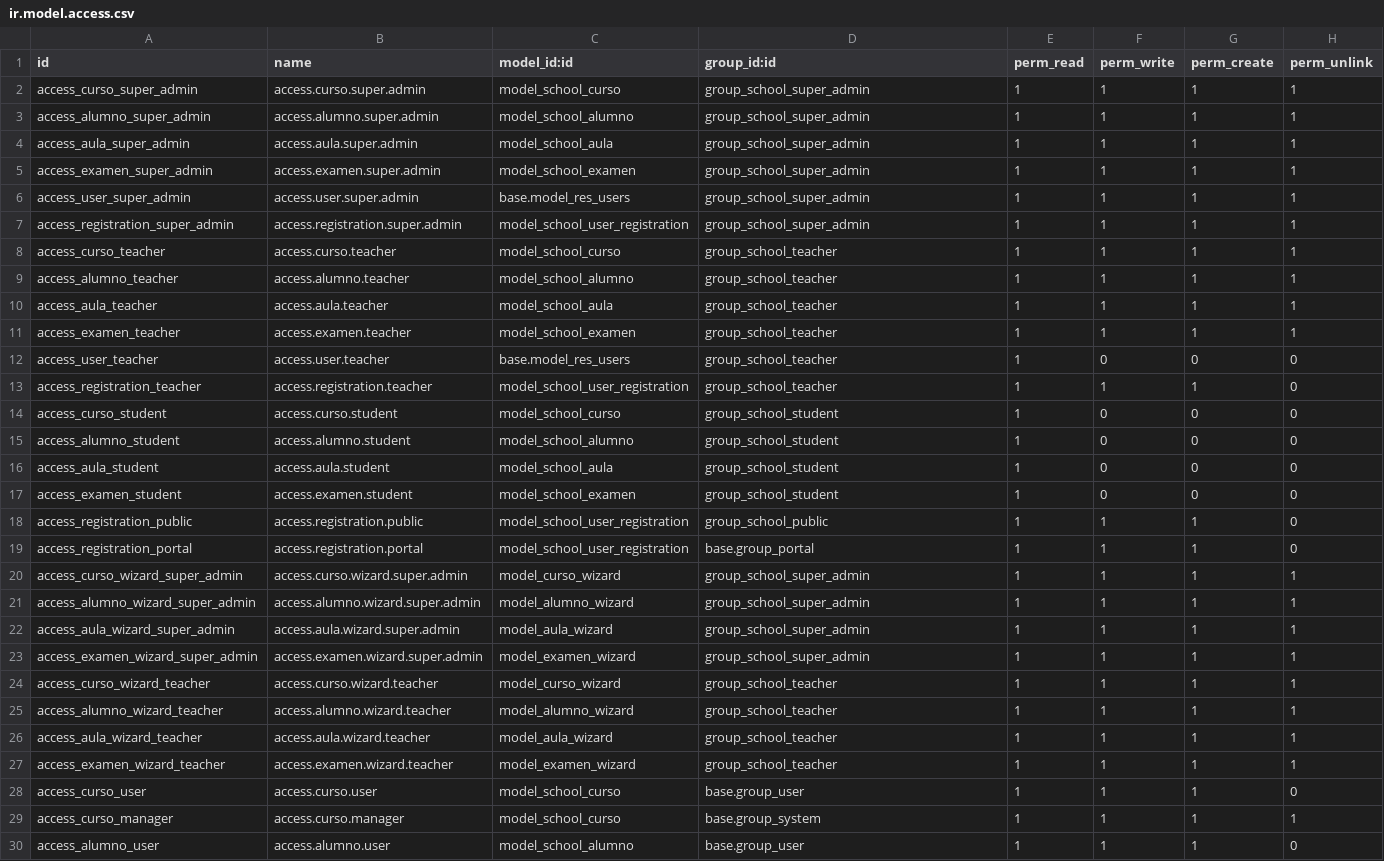
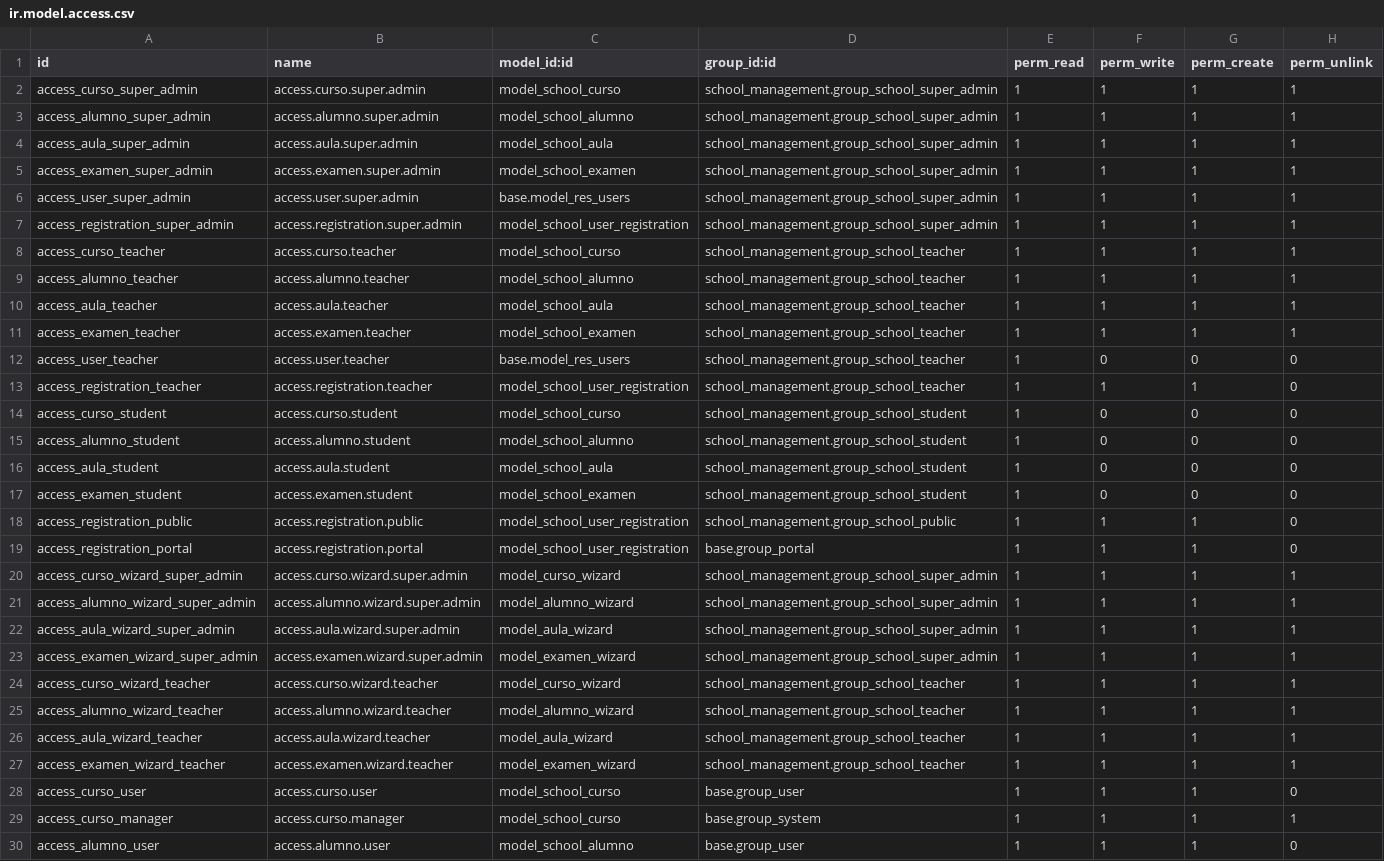
Before and after one commit to FGarcia012/School_Management, a CSV file: security/ir.model.access.csv, drawn as a sheet; only a part is shown; the diff covers the shown part only; the diff names each change by its address in the sheet, - before the commit and + after, or states it on an @@ line.

```diff
--- a/security/ir.model.access.csv
+++ b/security/ir.model.access.csv
-D2:D7 (group_id:id): group_school_super_admin
+D2:D7 (group_id:id): school_management.group_school_super_admin
-D8:D13 (group_id:id): group_school_teacher
+D8:D13 (group_id:id): school_management.group_school_teacher
-D14:D17 (group_id:id): group_school_student
+D14:D17 (group_id:id): school_management.group_school_student
-D18 (group_id:id): group_school_public
+D18 (group_id:id): school_management.group_school_public
-D20:D23 (group_id:id): group_school_super_admin
+D20:D23 (group_id:id): school_management.group_school_super_admin
-D24:D27 (group_id:id): group_school_teacher
+D24:D27 (group_id:id): school_management.group_school_teacher
```
Also changed, not shown: 8 added rows elsewhere in this file, 9 other files.
